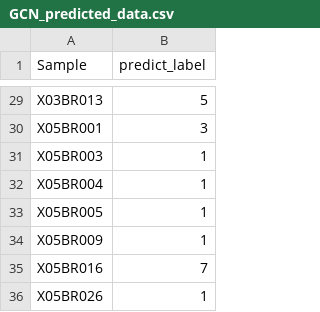
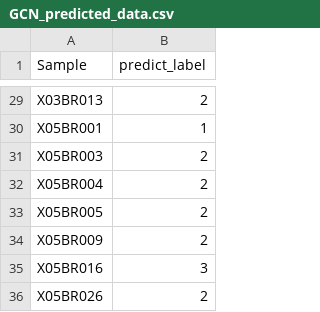
Before and after one commit to kris96tian/MOmics_thesis, a CSV file: METHODS/MoGCN/Analysis_BRData_2/GCN_predicted_data.csv, drawn as a sheet; only a part is shown, gaps mark what is left out; the diff covers the shown part only; the diff names each change by its address in the sheet, - before the commit and + after, or states it on an @@ line.

```diff
--- a/METHODS/MoGCN/Analysis_BRData_2/GCN_predicted_data.csv
+++ b/METHODS/MoGCN/Analysis_BRData_2/GCN_predicted_data.csv
-B29 (predict_label): 5
+B29 (predict_label): 2
-B30 (predict_label): 3
+B30 (predict_label): 1
-B31:B34 (predict_label): 1
+B31:B34 (predict_label): 2
-B35 (predict_label): 7
+B35 (predict_label): 3
-B36 (predict_label): 1
+B36 (predict_label): 2
```
Also changed, not shown: 27 edited cells elsewhere in this file, 1 other file.
